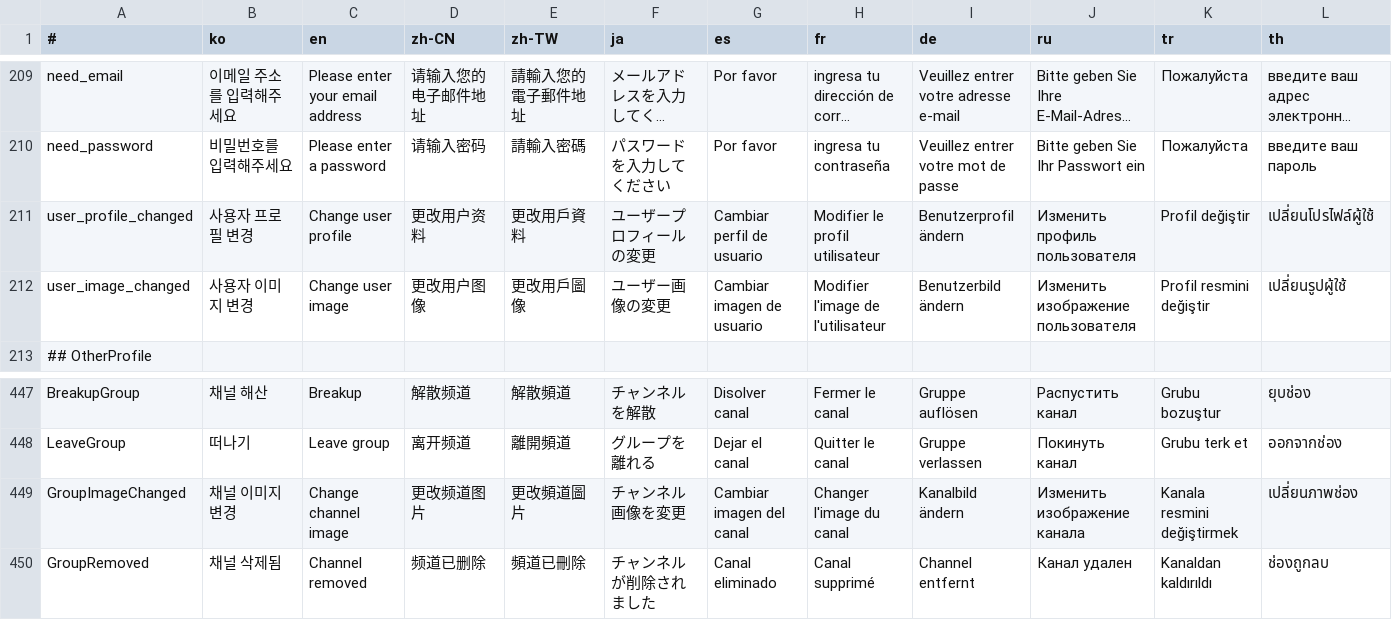
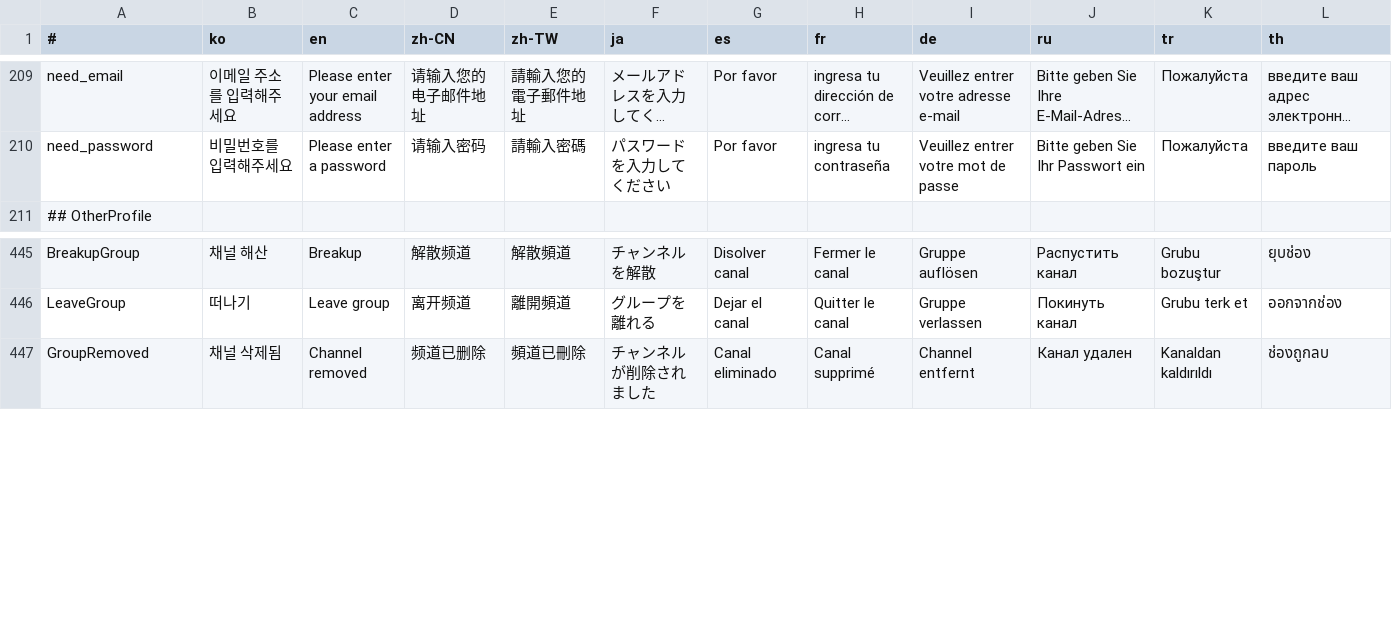
Before and after one commit to is2you2/pjcone_server, a CSV file: uploader/www/assets/data/translate.csv, drawn as a sheet; only a part is shown, gaps mark what is left out; long unchanged cells end in …; rows hold the shown columns only; the diff names each change by its address in the sheet, - before the commit and + after, or states it on an @@ line.

```diff
--- a/uploader/www/assets/data/translate.csv
+++ b/uploader/www/assets/data/translate.csv
-row 211: user_profile_changed | 사용자 프로필 변경 | Change user profile | 更改用户资料 | 更改用戶資料 | ユーザープロフィールの変更 | Cambiar perfil de usuario | Modifier le profil utilisateur | Benutzerprofil ändern | Изменить профиль пользователя | Profil değiştir | เปลี่ยนโปรไฟล์ผู้ใช้
-row 212: user_image_changed | 사용자 이미지 변경 | Change user image | 更改用户图像 | 更改用戶圖像 | ユーザー画像の変更 | Cambiar imagen de usuario | Modifier l'image de l'utilisateur | Benutzerbild ändern | Изменить изображение пользователя | Profil resmini değiştir | เปลี่ยนรูปผู้ใช้
-row 449: GroupImageChanged | 채널 이미지 변경 | Change channel image | 更改频道图片 | 更改頻道圖片 | チャンネル画像を変更 | Cambiar imagen del canal | Changer l'image du canal | Kanalbild ändern | Изменить изображение канала | Kanala resmini değiştirmek | เปลี่ยนภาพช่อง
```
Also changed, not shown: 27 other files.
